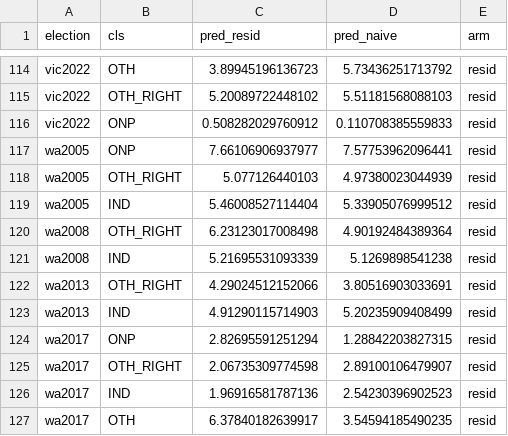
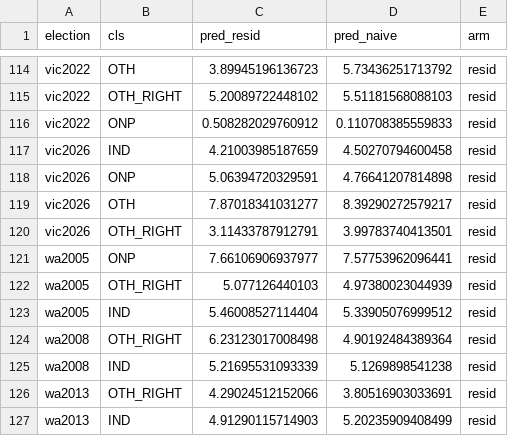
Before and after one commit to peteowen1/auspol, a CSV file: output/minor-class-shares-resid-v2.csv, drawn as a sheet; only a part is shown, gaps mark what is left out; the shorter side is filled out with more unchanged rows.

```diff
--- a/output/minor-class-shares-resid-v2.csv
+++ b/output/minor-class-shares-resid-v2.csv
@@ -116,2 +116,6 @@ vic2022,OTH_RIGHT,5.20089722448102,5.51181568088103,resid
 vic2022,ONP,0.508282029760912,0.110708385559833,resid
+vic2026,IND,4.21003985187659,4.50270794600458,resid
+vic2026,ONP,5.06394720329591,4.76641207814898,resid
+vic2026,OTH,7.87018341031277,8.39290272579217,resid
+vic2026,OTH_RIGHT,3.11433787912791,3.99783740413501,resid
 wa2005,ONP,7.66106906937977,7.57753962096441,resid
```
Also changed, not shown: 5 other files.
